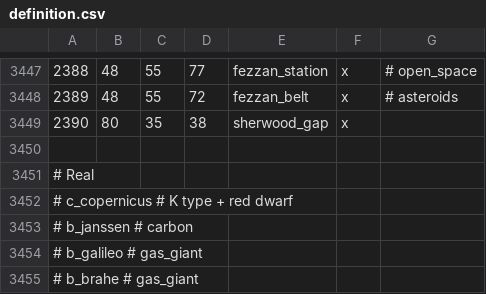
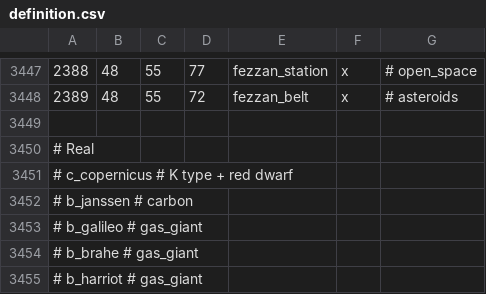
Before and after one commit to Marchingbedlam/Crisis-of-the-Confederation-II, a CSV file: live/map_data/definition.csv, drawn as a sheet; only a part is shown, gaps mark what is left out; the shorter side is filled out with more unchanged rows.

```diff
--- a/live/map_data/definition.csv
+++ b/live/map_data/definition.csv
@@ -3448,3 +3448,2 @@
 2389;48;55;72;fezzan_belt;x; # asteroids
-2390;80;35;38;sherwood_gap;x;
 
```
Also changed, not shown: 3 other files.
